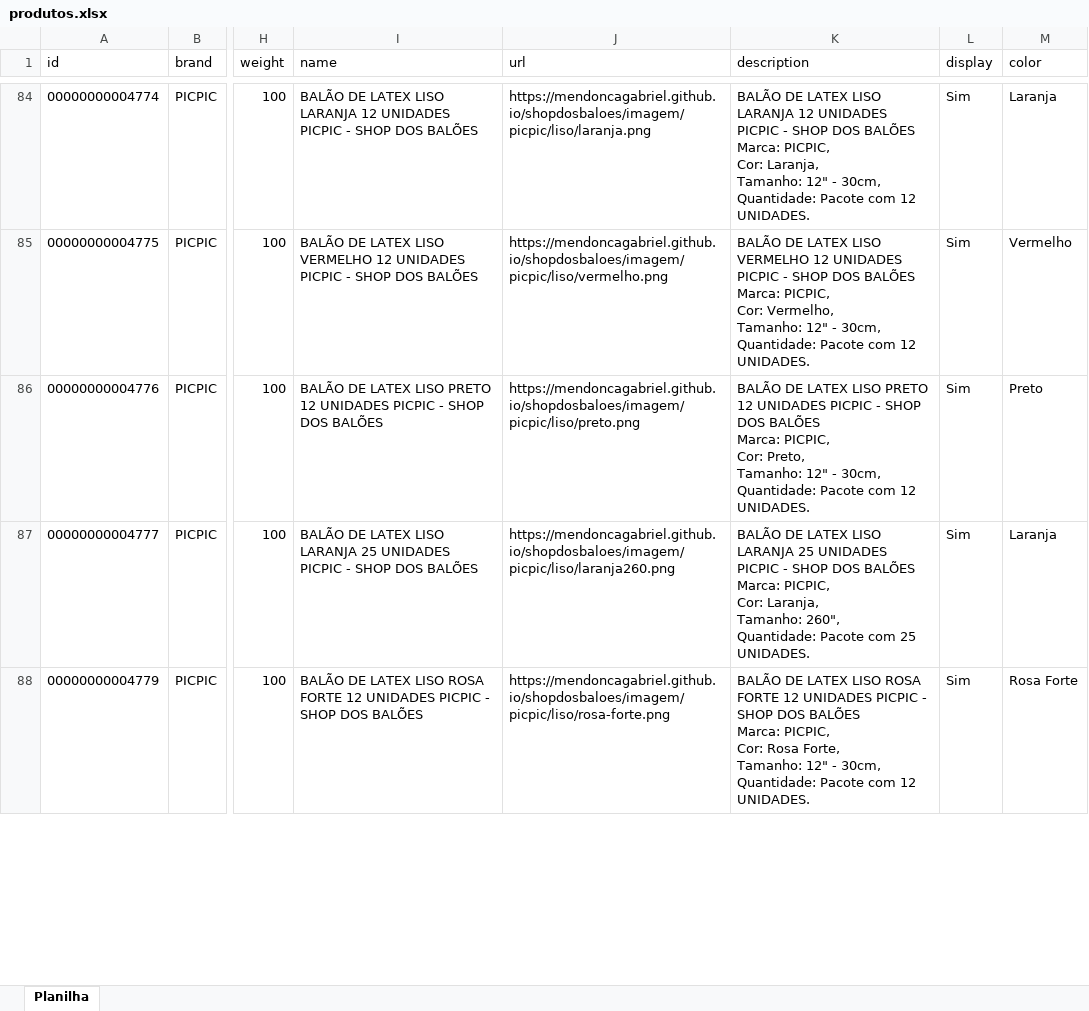
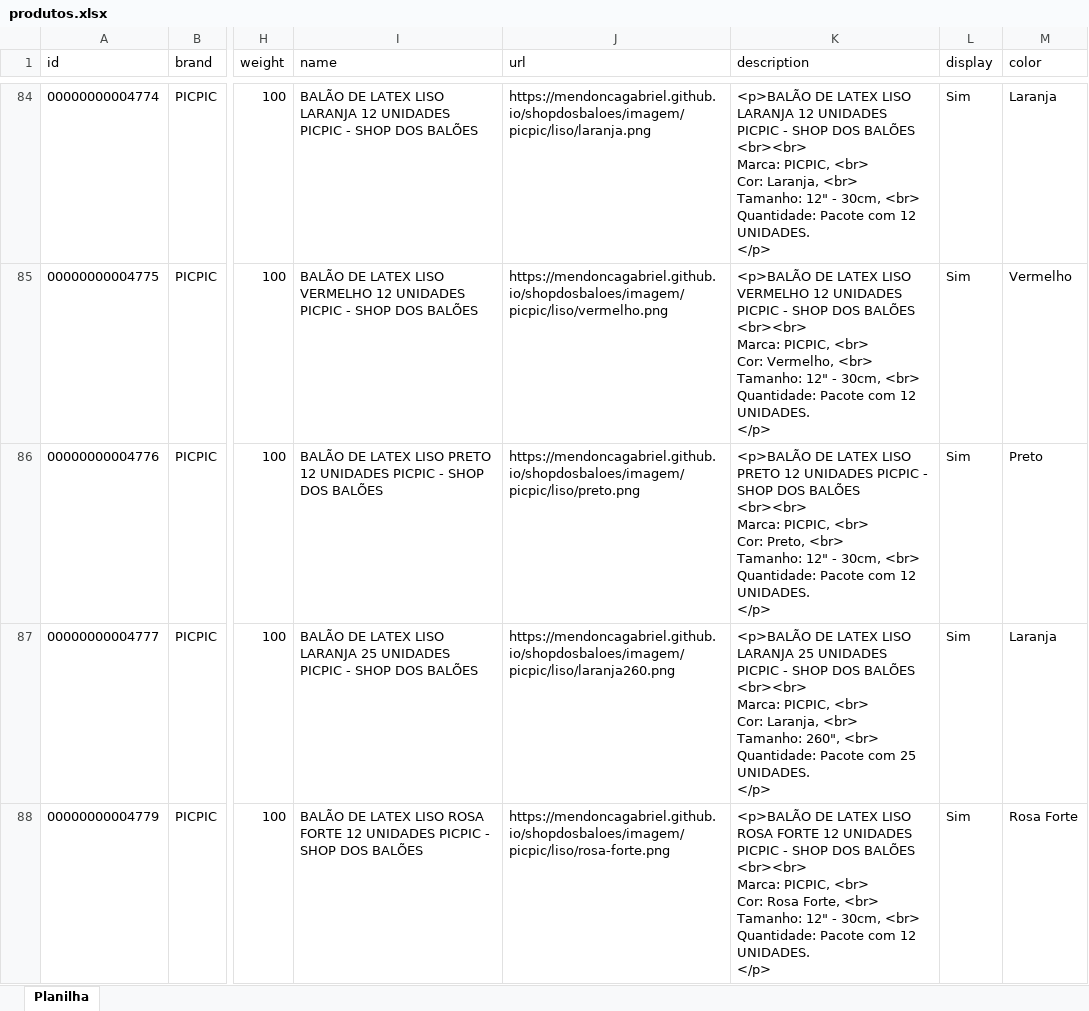
Before and after one commit to MendoncaGabriel/shopdosbaloes, an Excel workbook: automação de cadastro/produtos.xlsx, sheet Planilha, drawn as a sheet; only a part is shown, gaps mark what is left out; values as stored, in another font and other column widths than the file's, no borders; ↵ is a line break in a cell; the diff covers the shown part only; the diff names each change by its address in the sheet, - before the commit and + after, or states it on an @@ line.

```diff
--- a/automação de cadastro/produtos.xlsx (sheet Planilha)
+++ b/automação de cadastro/produtos.xlsx (sheet Planilha)
-K84 (description): BALÃO DE LATEX LISO LARANJA 12 UNIDADES PICPIC - SHOP DOS BALÕES ↵ Marca: PICPIC, ↵ Cor: Laranja, ↵ Tamanho: 12" - 30cm, ↵ Quantidade: Pacote com 12 UNIDADES.
+K84 (description): <p>BALÃO DE LATEX LISO LARANJA 12 UNIDADES PICPIC - SHOP DOS BALÕES <br><br> ↵ Marca: PICPIC, <br> ↵ Cor: Laranja, <br> ↵ Tamanho: 12" - 30cm, <br> ↵ Quantidade: Pacote com 12 UNIDADES. ↵ </p>
-K85 (description): BALÃO DE LATEX LISO VERMELHO 12 UNIDADES PICPIC - SHOP DOS BALÕES ↵ Marca: PICPIC, ↵ Cor: Vermelho, ↵ Tamanho: 12" - 30cm, ↵ Quantidade: Pacote com 12 UNIDADES.
+K85 (description): <p>BALÃO DE LATEX LISO VERMELHO 12 UNIDADES PICPIC - SHOP DOS BALÕES <br><br> ↵ Marca: PICPIC, <br> ↵ Cor: Vermelho, <br> ↵ Tamanho: 12" - 30cm, <br> ↵ Quantidade: Pacote com 12 UNIDADES. ↵ </p>
-K86 (description): BALÃO DE LATEX LISO PRETO 12 UNIDADES PICPIC - SHOP DOS BALÕES ↵ Marca: PICPIC, ↵ Cor: Preto, ↵ Tamanho: 12" - 30cm, ↵ Quantidade: Pacote com 12 UNIDADES.
+K86 (description): <p>BALÃO DE LATEX LISO PRETO 12 UNIDADES PICPIC - SHOP DOS BALÕES <br><br> ↵ Marca: PICPIC, <br> ↵ Cor: Preto, <br> ↵ Tamanho: 12" - 30cm, <br> ↵ Quantidade: Pacote com 12 UNIDADES. ↵ </p>
-K87 (description): BALÃO DE LATEX LISO LARANJA 25 UNIDADES PICPIC - SHOP DOS BALÕES ↵ Marca: PICPIC, ↵ Cor: Laranja, ↵ Tamanho: 260", ↵ Quantidade: Pacote com 25 UNIDADES.
+K87 (description): <p>BALÃO DE LATEX LISO LARANJA 25 UNIDADES PICPIC - SHOP DOS BALÕES <br><br> ↵ Marca: PICPIC, <br> ↵ Cor: Laranja, <br> ↵ Tamanho: 260", <br> ↵ Quantidade: Pacote com 25 UNIDADES. ↵ </p>
-K88 (description): BALÃO DE LATEX LISO ROSA FORTE 12 UNIDADES PICPIC - SHOP DOS BALÕES ↵ Marca: PICPIC, ↵ Cor: Rosa Forte, ↵ Tamanho: 12" - 30cm, ↵ Quantidade: Pacote com 12 UNIDADES.
+K88 (description): <p>BALÃO DE LATEX LISO ROSA FORTE 12 UNIDADES PICPIC - SHOP DOS BALÕES <br><br> ↵ Marca: PICPIC, <br> ↵ Cor: Rosa Forte, <br> ↵ Tamanho: 12" - 30cm, <br> ↵ Quantidade: Pacote com 12 UNIDADES. ↵ </p>
```
Also changed, not shown: 190 edited cells elsewhere in this sheet, 14 other files.
